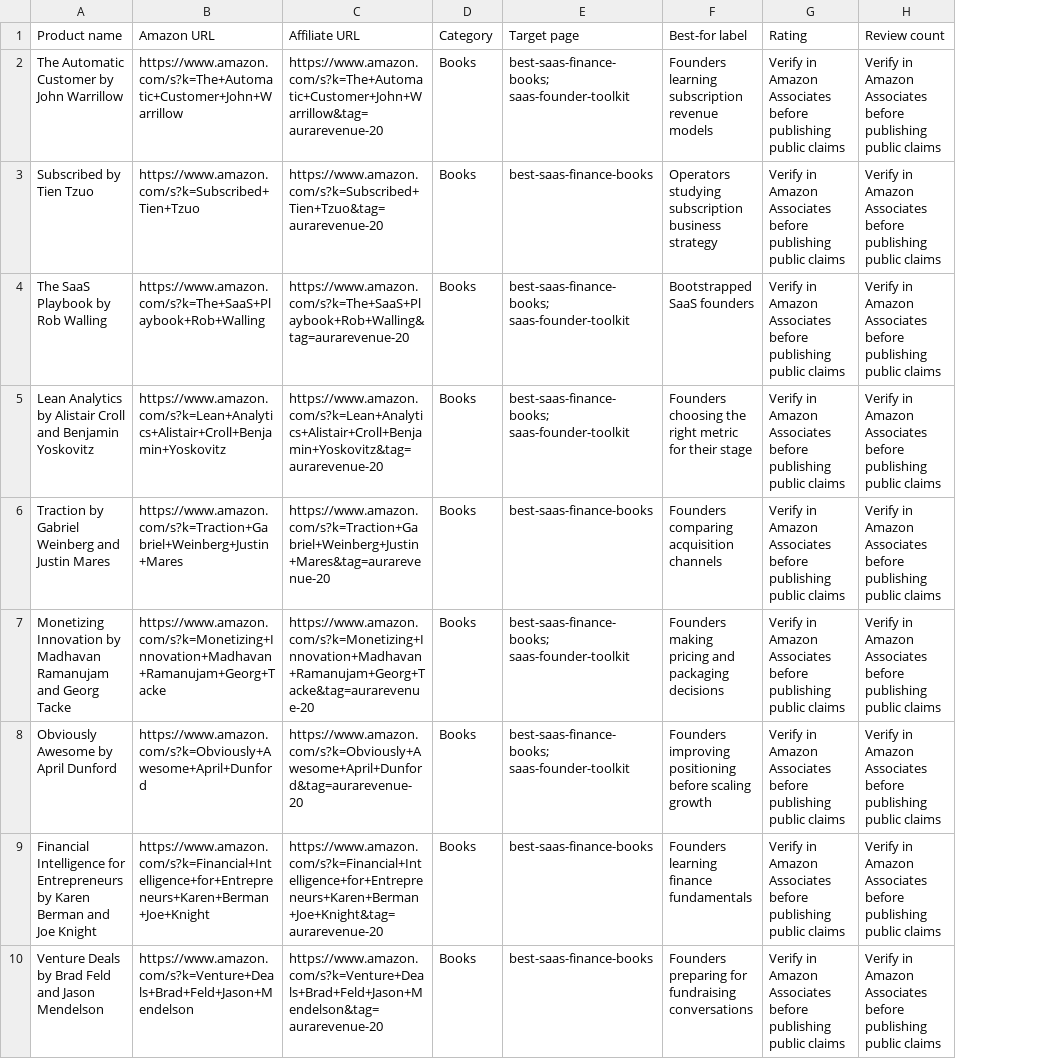
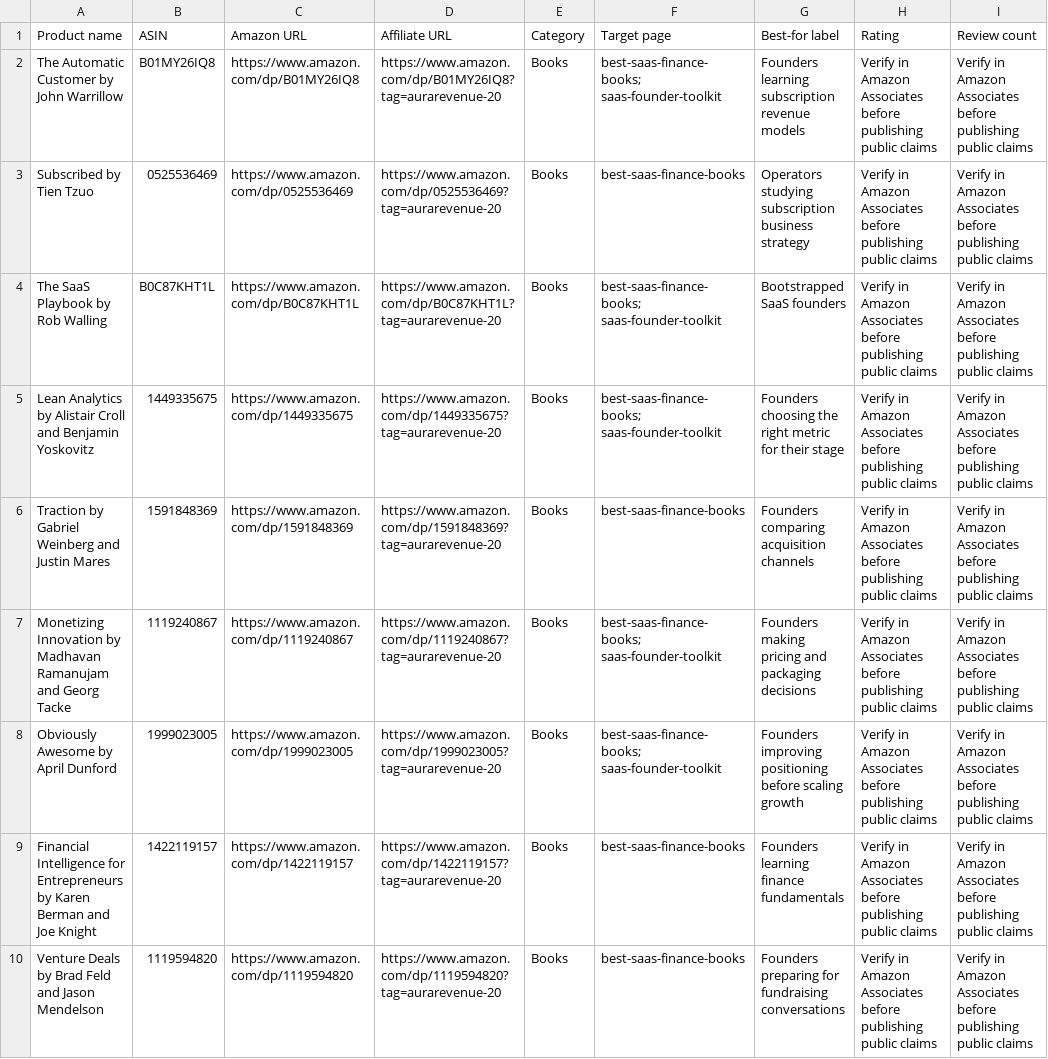
Before and after one commit to HiddenGems810/aura-saas-forecaster, a CSV file: affiliate/aura-revenue-amazon-product-research.csv, drawn as a sheet; only a part is shown; addresses are those after the commit; the diff covers the shown part only; the diff names each change by its address in the sheet, - before the commit and + after, or states it on an @@ line.

Commit message:
Use direct Amazon product affiliate links

```diff
--- a/affiliate/aura-revenue-amazon-product-research.csv
+++ b/affiliate/aura-revenue-amazon-product-research.csv
+column B (ASIN), rows 2-10: B01MY26IQ8 | 0525536469 | B0C87KHT1L | 1449335675 | 1591848369 | 1119240867 | 1999023005 | 1422119157 | 1119594820
-C2 (Amazon URL): https://www.amazon.com/s?k=The+Automatic+Customer+John+Warrillow
+C2 (Amazon URL): https://www.amazon.com/dp/B01MY26IQ8
-D2 (Affiliate URL): https://www.amazon.com/s?k=The+Automatic+Customer+John+Warrillow&tag=aurarevenue-20
+D2 (Affiliate URL): https://www.amazon.com/dp/B01MY26IQ8?tag=aurarevenue-20
-C3 (Amazon URL): https://www.amazon.com/s?k=Subscribed+Tien+Tzuo
+C3 (Amazon URL): https://www.amazon.com/dp/0525536469
-D3 (Affiliate URL): https://www.amazon.com/s?k=Subscribed+Tien+Tzuo&tag=aurarevenue-20
+D3 (Affiliate URL): https://www.amazon.com/dp/0525536469?tag=aurarevenue-20
-C4 (Amazon URL): https://www.amazon.com/s?k=The+SaaS+Playbook+Rob+Walling
+C4 (Amazon URL): https://www.amazon.com/dp/B0C87KHT1L
-D4 (Affiliate URL): https://www.amazon.com/s?k=The+SaaS+Playbook+Rob+Walling&tag=aurarevenue-20
+D4 (Affiliate URL): https://www.amazon.com/dp/B0C87KHT1L?tag=aurarevenue-20
-C5 (Amazon URL): https://www.amazon.com/s?k=Lean+Analytics+Alistair+Croll+Benjamin+Yoskovitz
+C5 (Amazon URL): https://www.amazon.com/dp/1449335675
-D5 (Affiliate URL): https://www.amazon.com/s?k=Lean+Analytics+Alistair+Croll+Benjamin+Yoskovitz&tag=aurarevenue-20
+D5 (Affiliate URL): https://www.amazon.com/dp/1449335675?tag=aurarevenue-20
-C6 (Amazon URL): https://www.amazon.com/s?k=Traction+Gabriel+Weinberg+Justin+Mares
+C6 (Amazon URL): https://www.amazon.com/dp/1591848369
-D6 (Affiliate URL): https://www.amazon.com/s?k=Traction+Gabriel+Weinberg+Justin+Mares&tag=aurarevenue-20
+D6 (Affiliate URL): https://www.amazon.com/dp/1591848369?tag=aurarevenue-20
-C7 (Amazon URL): https://www.amazon.com/s?k=Monetizing+Innovation+Madhavan+Ramanujam+Georg+Tacke
+C7 (Amazon URL): https://www.amazon.com/dp/1119240867
-D7 (Affiliate URL): https://www.amazon.com/s?k=Monetizing+Innovation+Madhavan+Ramanujam+Georg+Tacke&tag=aurarevenue-20
+D7 (Affiliate URL): https://www.amazon.com/dp/1119240867?tag=aurarevenue-20
-C8 (Amazon URL): https://www.amazon.com/s?k=Obviously+Awesome+April+Dunford
+C8 (Amazon URL): https://www.amazon.com/dp/1999023005
-D8 (Affiliate URL): https://www.amazon.com/s?k=Obviously+Awesome+April+Dunford&tag=aurarevenue-20
+D8 (Affiliate URL): https://www.amazon.com/dp/1999023005?tag=aurarevenue-20
-C9 (Amazon URL): https://www.amazon.com/s?k=Financial+Intelligence+for+Entrepreneurs+Karen+Berman+Joe+Knight
+C9 (Amazon URL): https://www.amazon.com/dp/1422119157
-D9 (Affiliate URL): https://www.amazon.com/s?k=Financial+Intelligence+for+Entrepreneurs+Karen+Berman+Joe+Knight&tag=aurarevenue-20
+D9 (Affiliate URL): https://www.amazon.com/dp/1422119157?tag=aurarevenue-20
-C10 (Amazon URL): https://www.amazon.com/s?k=Venture+Deals+Brad+Feld+Jason+Mendelson
+C10 (Amazon URL): https://www.amazon.com/dp/1119594820
-D10 (Affiliate URL): https://www.amazon.com/s?k=Venture+Deals+Brad+Feld+Jason+Mendelson&tag=aurarevenue-20
+D10 (Affiliate URL): https://www.amazon.com/dp/1119594820?tag=aurarevenue-20
```
Also changed, not shown: 46 edited cells elsewhere in this file, 2 other files.
